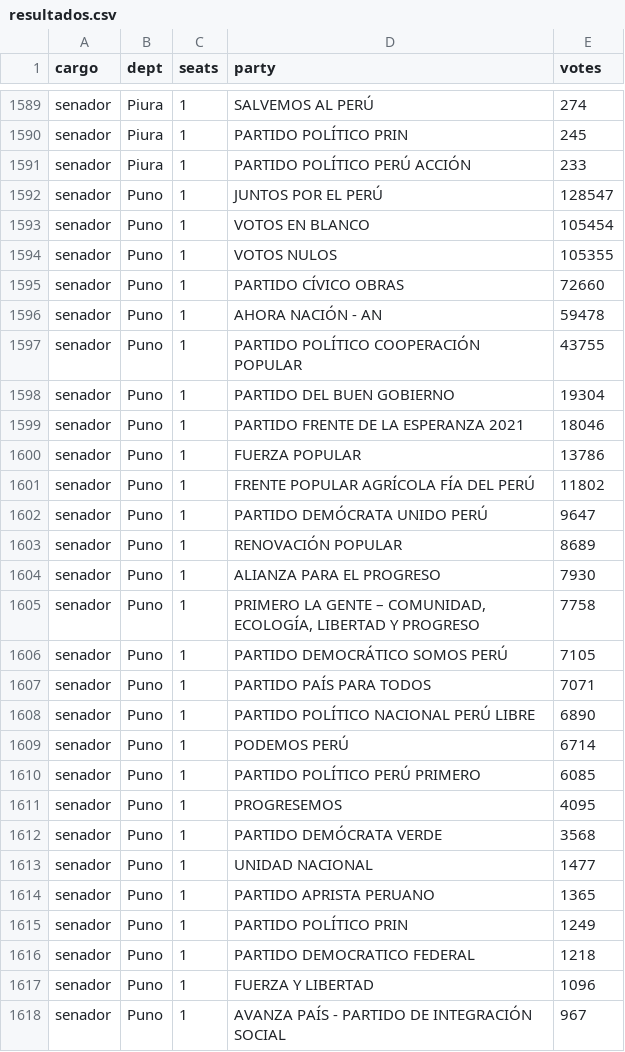
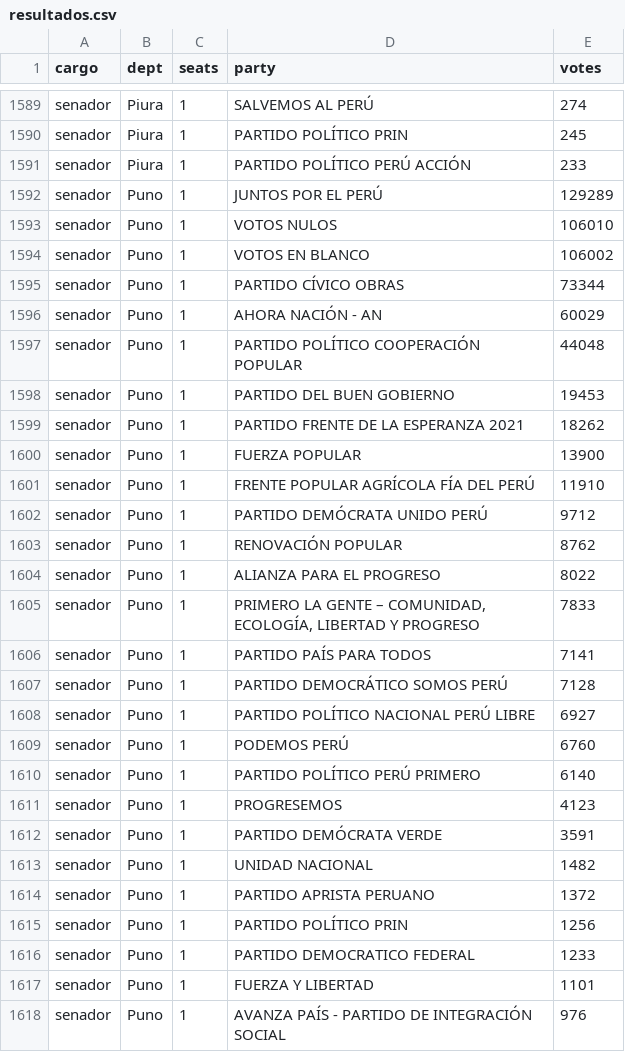
Before and after one commit to MathieuR04/elecciones-peru-2026, a CSV file: data/resultados.csv, drawn as a sheet; only a part is shown, gaps mark what is left out; the diff covers the shown part only.

```diff
--- a/data/resultados.csv
+++ b/data/resultados.csv
@@ -1591,28 +1591,28 @@ senador,Piura,1,PARTIDO POLÍTICO PRIN,245
 senador,Piura,1,PARTIDO POLÍTICO PERÚ ACCIÓN,233
-senador,Puno,1,JUNTOS POR EL PERÚ,128547
-senador,Puno,1,VOTOS EN BLANCO,105454
-senador,Puno,1,VOTOS NULOS,105355
-senador,Puno,1,PARTIDO CÍVICO OBRAS,72660
-senador,Puno,1,AHORA NACIÓN - AN,59478
-senador,Puno,1,PARTIDO POLÍTICO COOPERACIÓN POPULAR,43755
-senador,Puno,1,PARTIDO DEL BUEN GOBIERNO,19304
-senador,Puno,1,PARTIDO FRENTE DE LA ESPERANZA 2021,18046
-senador,Puno,1,FUERZA POPULAR,13786
-senador,Puno,1,FRENTE POPULAR AGRÍCOLA FÍA DEL PERÚ,11802
-senador,Puno,1,PARTIDO DEMÓCRATA UNIDO PERÚ,9647
-senador,Puno,1,RENOVACIÓN POPULAR,8689
-senador,Puno,1,ALIANZA PARA EL PROGRESO,7930
-senador,Puno,1,"PRIMERO LA GENTE – COMUNIDAD, ECOLOGÍA, LIBERTAD Y PROGRESO",7758
-senador,Puno,1,PARTIDO DEMOCRÁTICO SOMOS PERÚ,7105
-senador,Puno,1,PARTIDO PAÍS PARA TODOS,7071
-senador,Puno,1,PARTIDO POLÍTICO NACIONAL PERÚ LIBRE,6890
-senador,Puno,1,PODEMOS PERÚ,6714
-senador,Puno,1,PARTIDO POLÍTICO PERÚ PRIMERO,6085
-senador,Puno,1,PROGRESEMOS,4095
-senador,Puno,1,PARTIDO DEMÓCRATA VERDE,3568
-senador,Puno,1,UNIDAD NACIONAL,1477
-senador,Puno,1,PARTIDO APRISTA PERUANO,1365
-senador,Puno,1,PARTIDO POLÍTICO PRIN,1249
-senador,Puno,1,PARTIDO DEMOCRATICO FEDERAL,1218
-senador,Puno,1,FUERZA Y LIBERTAD,1096
-senador,Puno,1,AVANZA PAÍS - PARTIDO DE INTEGRACIÓN SOCIAL,967
+senador,Puno,1,JUNTOS POR EL PERÚ,129289
+senador,Puno,1,VOTOS NULOS,106010
+senador,Puno,1,VOTOS EN BLANCO,106002
+senador,Puno,1,PARTIDO CÍVICO OBRAS,73344
+senador,Puno,1,AHORA NACIÓN - AN,60029
+senador,Puno,1,PARTIDO POLÍTICO COOPERACIÓN POPULAR,44048
+senador,Puno,1,PARTIDO DEL BUEN GOBIERNO,19453
+senador,Puno,1,PARTIDO FRENTE DE LA ESPERANZA 2021,18262
+senador,Puno,1,FUERZA POPULAR,13900
+senador,Puno,1,FRENTE POPULAR AGRÍCOLA FÍA DEL PERÚ,11910
+senador,Puno,1,PARTIDO DEMÓCRATA UNIDO PERÚ,9712
+senador,Puno,1,RENOVACIÓN POPULAR,8762
+senador,Puno,1,ALIANZA PARA EL PROGRESO,8022
+senador,Puno,1,"PRIMERO LA GENTE – COMUNIDAD, ECOLOGÍA, LIBERTAD Y PROGRESO",7833
+senador,Puno,1,PARTIDO PAÍS PARA TODOS,7141
+senador,Puno,1,PARTIDO DEMOCRÁTICO SOMOS PERÚ,7128
+senador,Puno,1,PARTIDO POLÍTICO NACIONAL PERÚ LIBRE,6927
+senador,Puno,1,PODEMOS PERÚ,6760
+senador,Puno,1,PARTIDO POLÍTICO PERÚ PRIMERO,6140
+senador,Puno,1,PROGRESEMOS,4123
+senador,Puno,1,PARTIDO DEMÓCRATA VERDE,3591
+senador,Puno,1,UNIDAD NACIONAL,1482
+senador,Puno,1,PARTIDO APRISTA PERUANO,1372
+senador,Puno,1,PARTIDO POLÍTICO PRIN,1256
+senador,Puno,1,PARTIDO DEMOCRATICO FEDERAL,1233
+senador,Puno,1,FUERZA Y LIBERTAD,1101
+senador,Puno,1,AVANZA PAÍS - PARTIDO DE INTEGRACIÓN SOCIAL,976
```
Also changed, not shown: 72 edited cells elsewhere in this file, 2 other files.
